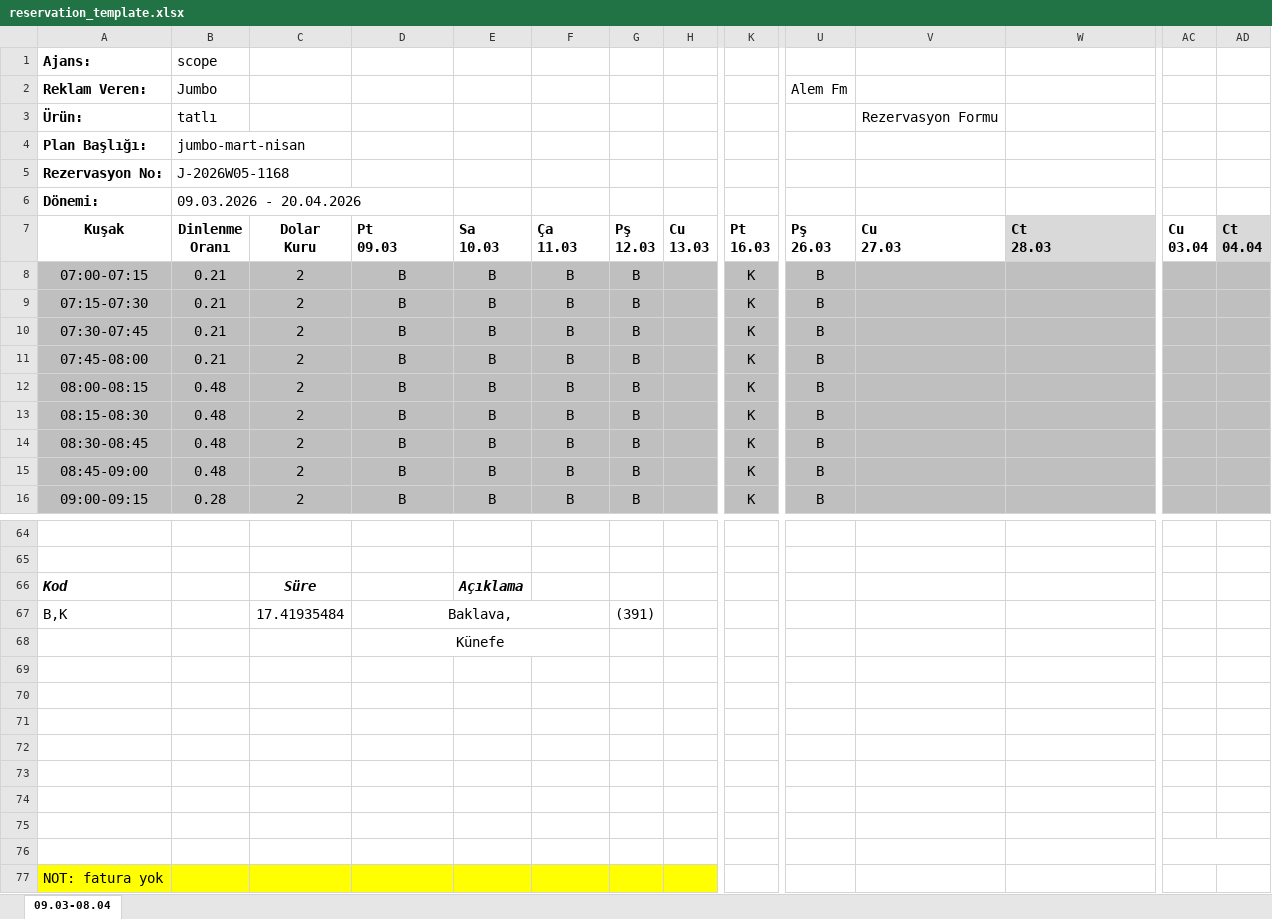
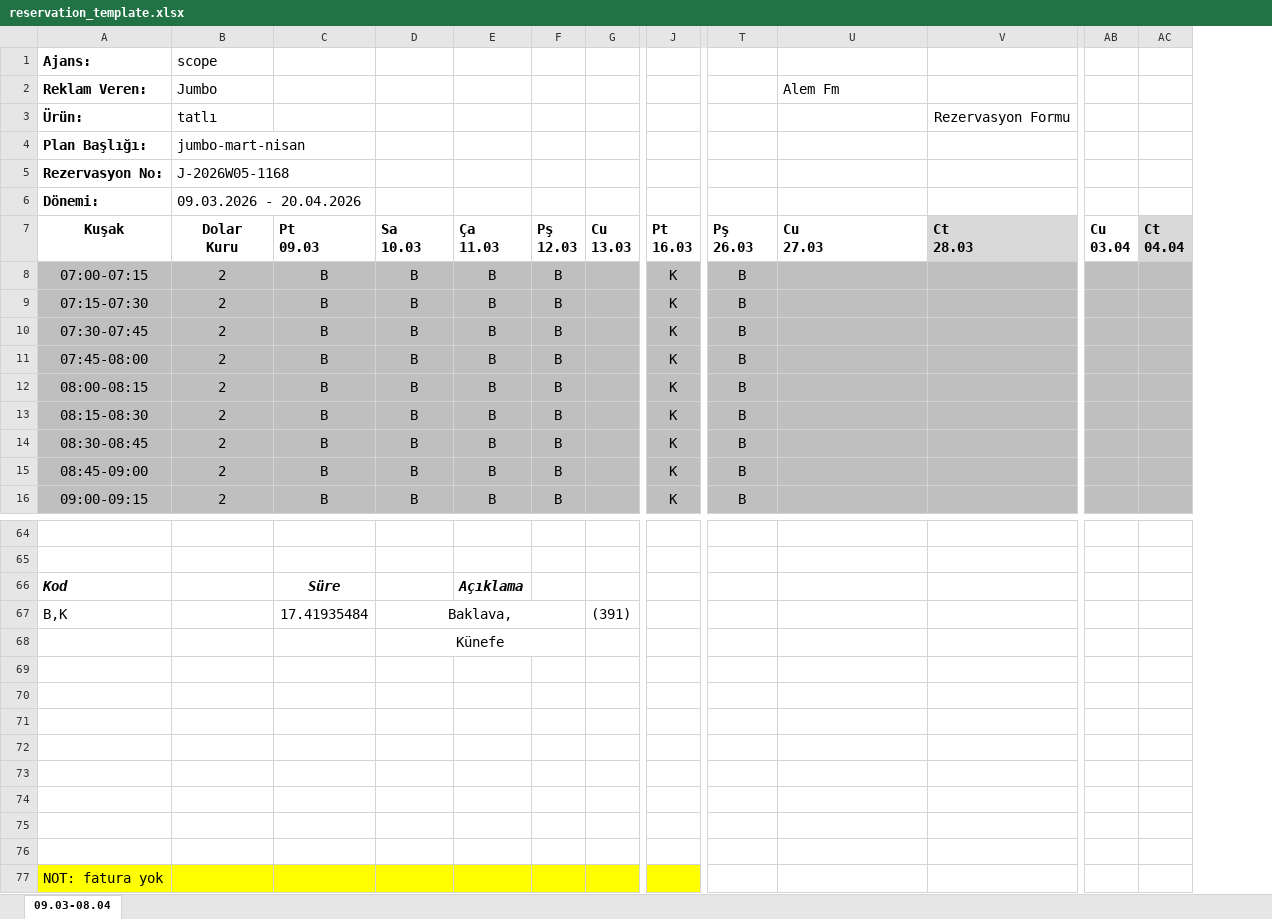
Before and after one commit to Osman-SOFU/Radio-Rez, an Excel workbook: assets/reservation_template.xlsx, sheet 09.03-08.04, drawn as a sheet; only a part is shown, gaps mark what is left out; values as stored, in another font and other column widths than the file's, no borders; charts and pictures not drawn; removed rows and columns are numbered as before the commit, all else as after; rows hold the shown columns only; the diff names each change by its address in the sheet, - before the commit and + after, or states it on an @@ line.

```diff
--- a/assets/reservation_template.xlsx (sheet 09.03-08.04)
+++ b/assets/reservation_template.xlsx (sheet 09.03-08.04)
-column B (Dinlenme Oranı), rows 1-6: scope | Jumbo | tatlı | jumbo-mart-nisan | J-2026W05-1168 | 09.03.2026 - 20.04.2026; rows 8-16: 0.21 | 0.21 | 0.21 | 0.21 | 0.48 | 0.48 | 0.48 | 0.48 | 0.28
-B1 (Dolar Kuru): (empty)
+B1 (Dolar Kuru): scope
-B2 (Dolar Kuru): (empty)
+B2 (Dolar Kuru): Jumbo
-T2 (Pş 26.03): Alem Fm
+T2 (Pş 26.03): (empty)
-U2 (Cu 27.03): (empty)
+U2 (Cu 27.03): Alem Fm
-B3 (Dolar Kuru): (empty)
+B3 (Dolar Kuru): tatlı
-U3 (Cu 27.03): Rezervasyon Formu
+U3 (Cu 27.03): (empty)
-V3 (Ct 28.03): (empty)
+V3 (Ct 28.03): Rezervasyon Formu
-B4 (Dolar Kuru): (empty)
+B4 (Dolar Kuru): jumbo-mart-nisan
-B5 (Dolar Kuru): (empty)
+B5 (Dolar Kuru): J-2026W05-1168
-B6 (Dolar Kuru): (empty)
+B6 (Dolar Kuru): 09.03.2026 - 20.04.2026
-B66 (Dolar Kuru): Süre
+B66 (Dolar Kuru): (empty)
-C66 (Pt 09.03): (empty)
+C66 (Pt 09.03): Süre
-D66 (Sa 10.03): Açıklama
+D66 (Sa 10.03): (empty)
-E66 (Ça 11.03): (empty)
+E66 (Ça 11.03): Açıklama
-B67 (Dolar Kuru): 17.41935484
+B67 (Dolar Kuru): (empty)
-C67 (Pt 09.03): Baklava,
+C67 (Pt 09.03): 17.41935484
-D67:F67 merged
-D67 (Sa 10.03): (empty)
+D67 (Sa 10.03): Baklava,
+D67:F67 merged
-F67 (Pş 12.03): (391)
+F67 (Pş 12.03): (empty)
-G67 (Cu 13.03): (empty)
+G67 (Cu 13.03): (391)
-row 68:  |  |  | Künefe
+row 68:  |  |  | Künefe
-AC76:AQ76 merged
+AC76:AQ76 merged
-J77 fill: none
+J77 fill: #FFFF00
```
Also changed, not shown: formulas that keep their value, charts or pictures, assets/spotlist_template.xlsx, 3 other files.
